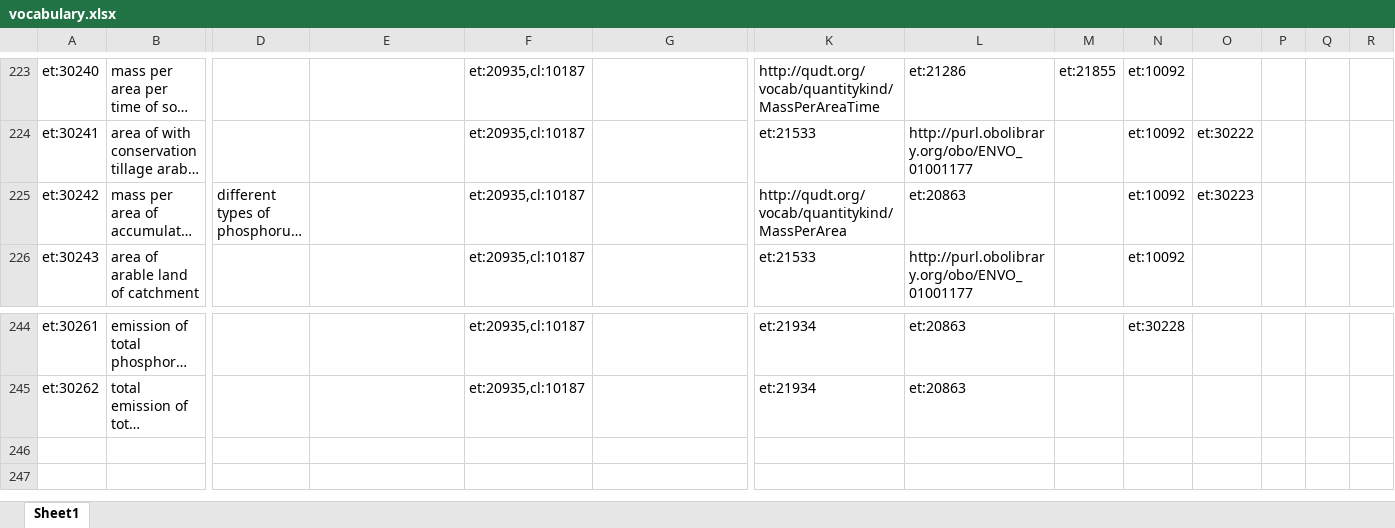
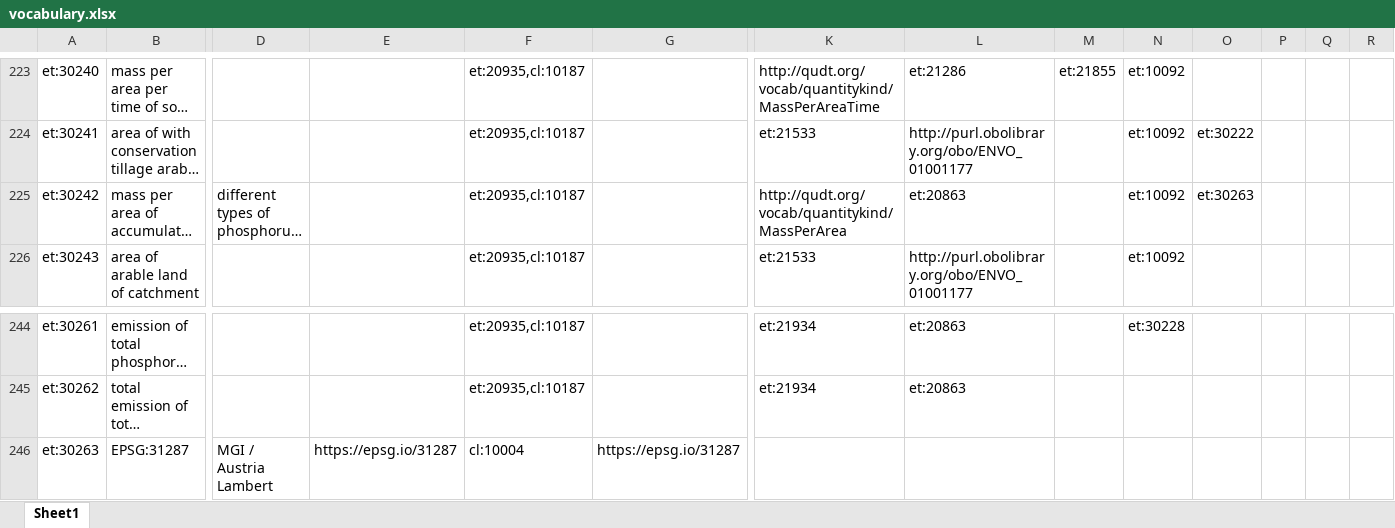
Before and after one commit to LTER-Europe/eLTER_CL, an Excel workbook: vocabulary.xlsx, sheet Sheet1, drawn as a sheet; only a part is shown, gaps mark what is left out; long unchanged cells end in …; values as stored, in another font and other column widths than the file's, no borders; rows hold the shown columns only; the diff names each change by its address in the sheet, - before the commit and + after, or states it on an @@ line.

```diff
--- a/vocabulary.xlsx (sheet Sheet1)
+++ b/vocabulary.xlsx (sheet Sheet1)
-O225: et:30223
+O225: et:30263
+row 246: et:30263 | EPSG:31287 | MGI / Austria Lambert | https://epsg.io/31287 | cl:10004 | https://epsg.io/31287
```
Also changed, not shown: 4 other files.
